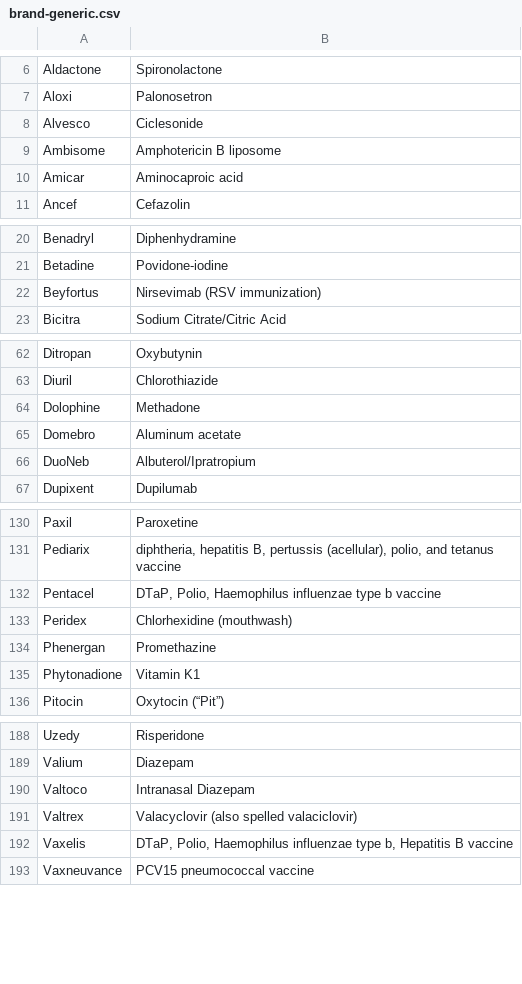
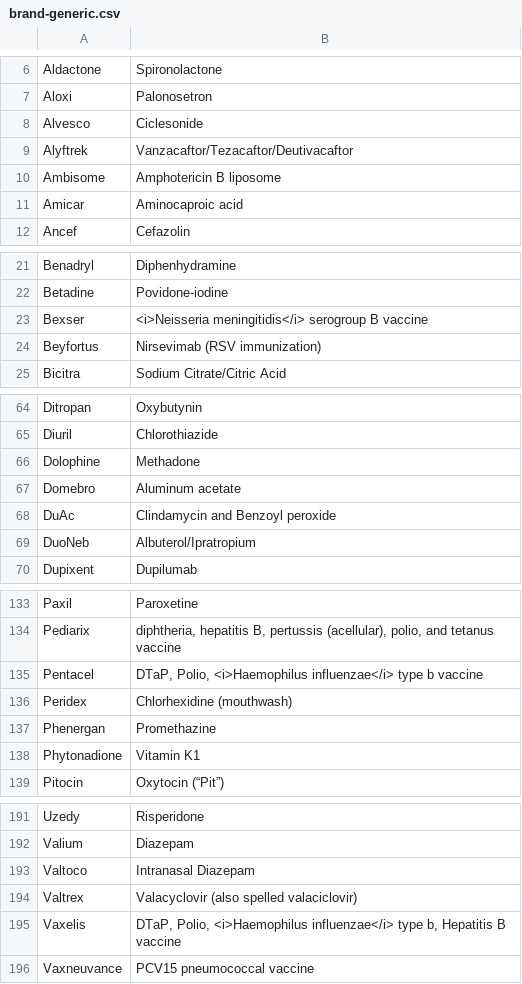
Before and after one commit to emleddin/meded, a CSV file: brand-generic.csv, drawn as a sheet; only a part is shown, gaps mark what is left out.

```diff
--- a/brand-generic.csv
+++ b/brand-generic.csv
@@ -8,2 +8,3 @@ Aloxi,Palonosetron
 Alvesco,Ciclesonide
+Alyftrek,Vanzacaftor/Tezacaftor/Deutivacaftor
 Ambisome,Amphotericin B liposome
@@ -21,2 +22,3 @@ Benadryl,Diphenhydramine
 Betadine,Povidone-iodine
+Bexser,<i>Neisseria meningitidis</i> serogroup B vaccine
 Beyfortus,Nirsevimab (RSV immunization)
@@ -65,2 +67,3 @@ Dolophine,Methadone
 Domebro,Aluminum acetate
+DuAc,Clindamycin and Benzoyl peroxide
 DuoNeb,Albuterol/Ipratropium
@@ -131,3 +134,3 @@ Paxil,Paroxetine
 Pediarix,"diphtheria, hepatitis B, pertussis (acellular), polio, and tetanus vaccine"
-Pentacel,"DTaP, Polio, Haemophilus influenzae type b vaccine"
+Pentacel,"DTaP, Polio, <i>Haemophilus influenzae</i> type b vaccine"
 Peridex,Chlorhexidine (mouthwash)
@@ -191,3 +194,3 @@ Valtoco,Intranasal Diazepam
 Valtrex,Valacyclovir (also spelled valaciclovir)
-Vaxelis,"DTaP, Polio, Haemophilus influenzae type b, Hepatitis B vaccine"
+Vaxelis,"DTaP, Polio, <i>Haemophilus influenzae</i> type b, Hepatitis B vaccine"
 Vaxneuvance,PCV15 pneumococcal vaccine
```
Also changed, not shown: clinical-abbreviations.csv, docs/brand-generic.csv, 7 other files.
